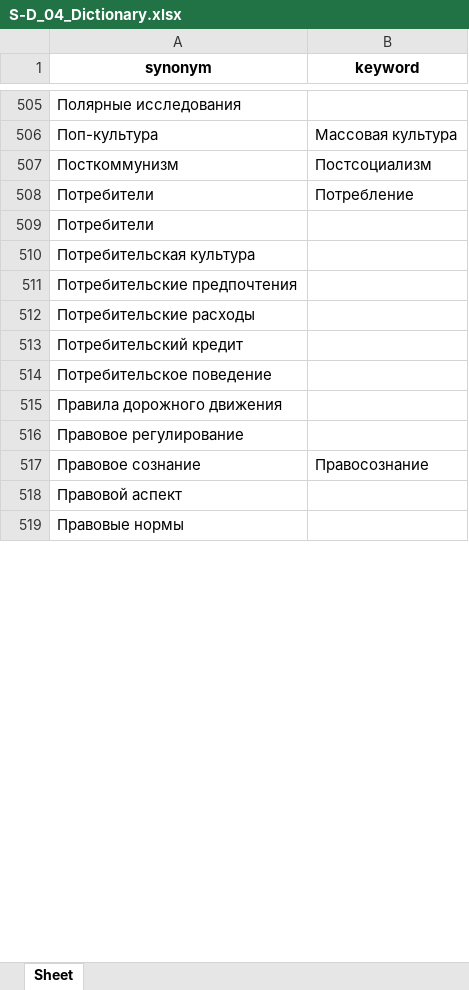
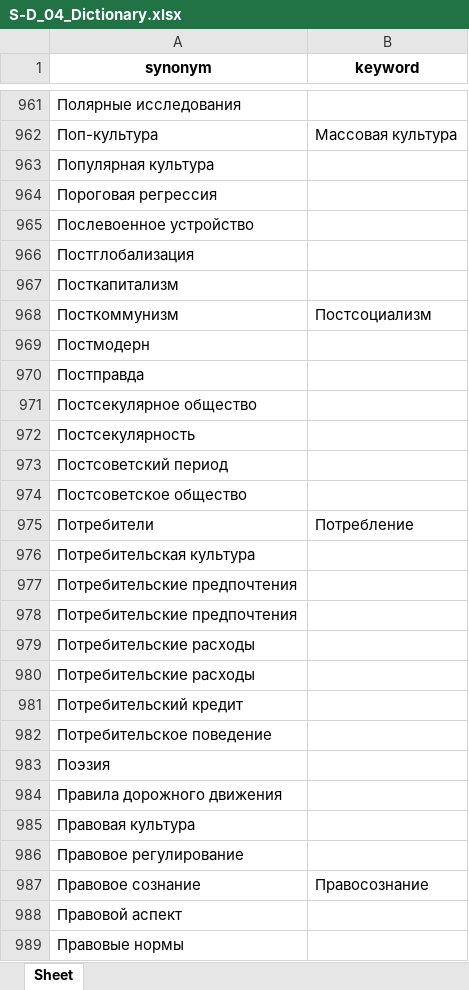
Before and after one commit to Gasilin-inion/INION, an Excel workbook: resources/SD_files/S-D_04_Dictionary.xlsx, sheet Sheet, drawn as a sheet; only a part is shown, gaps mark what is left out; values as stored, in another font and other column widths than the file's, no borders; conditional formats not drawn; removed rows and columns are numbered as before the commit, all else as after; the diff covers the shown part only; the diff names each change by its address in the sheet, - before the commit and + after, or states it on an @@ line.

```diff
--- a/resources/SD_files/S-D_04_Dictionary.xlsx (sheet Sheet)
+++ b/resources/SD_files/S-D_04_Dictionary.xlsx (sheet Sheet)
+row 963: Популярная культура
+row 964: Пороговая регрессия
+row 965: Послевоенное устройство
+row 966: Постглобализация
+row 967: Посткапитализм
+row 969: Постмодерн
+row 970: Постправда
+row 971: Постсекулярное общество
+row 972: Постсекулярность
+row 973: Постсоветский период
+row 974: Постсоветское общество
-row 509: Потребители
+row 978: Потребительские предпочтения
+row 979: Потребительские расходы
+row 983: Поэзия
+row 985: Правовая культура
```
Also changed, not shown: 840 added rows, 29 removed rows and 131 edited cells elsewhere in this sheet, data/databases/a_facet.xlsx, resources/SD_files/S-D_02_Dictionary.xlsx, 42 other files.
